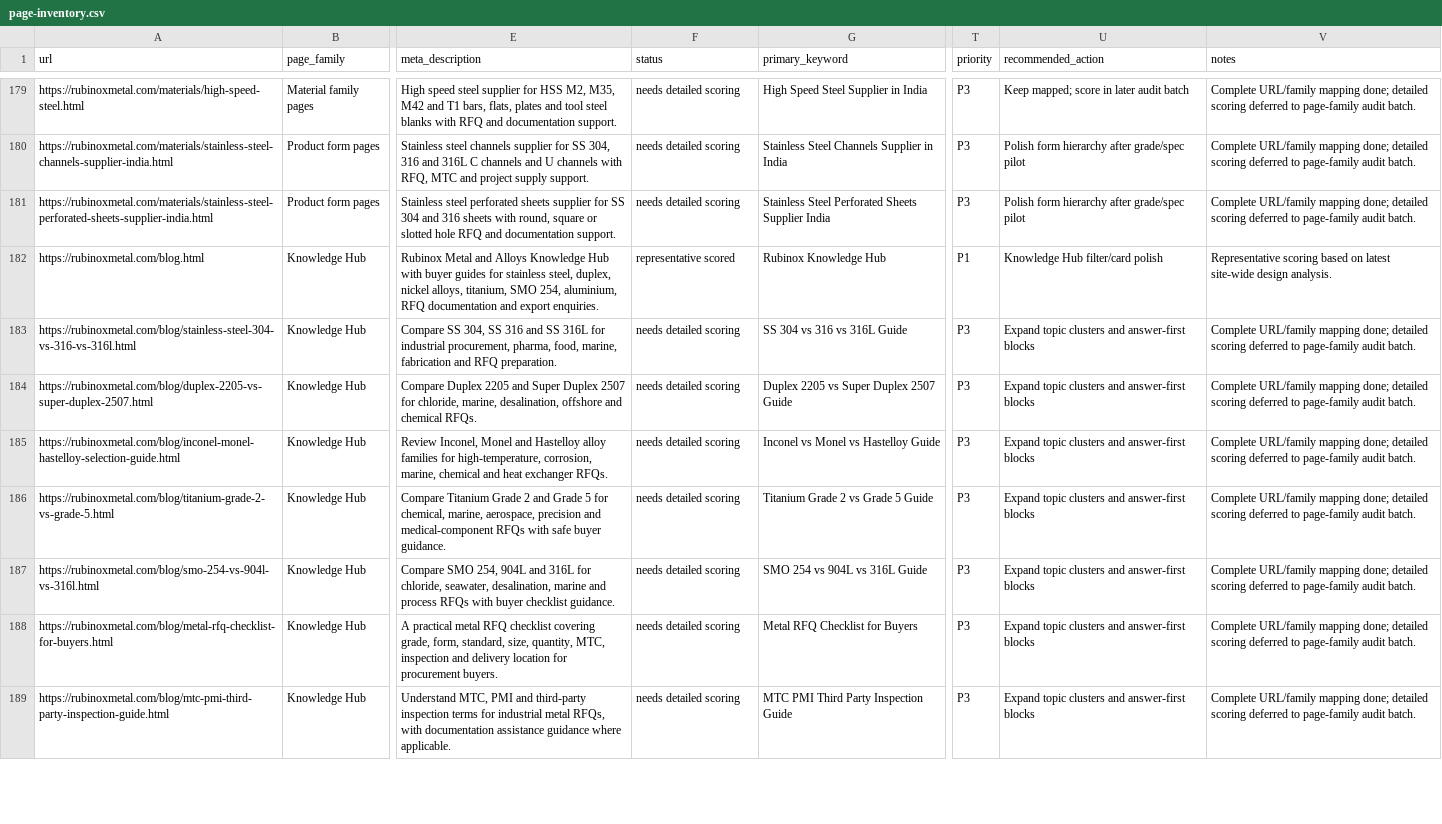
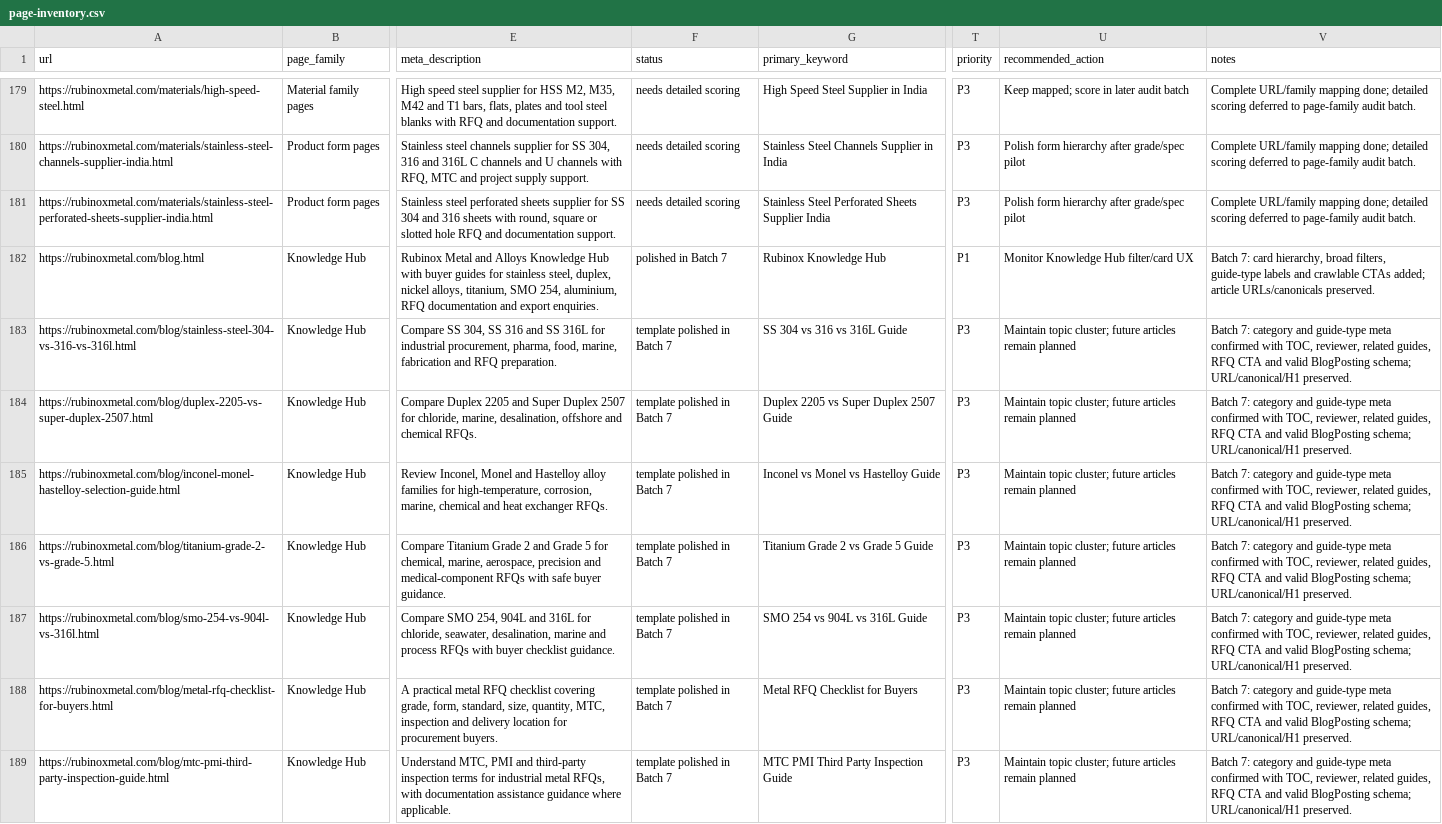
Before and after one commit to tarrunmjain/rubinox-website, a CSV file: data/page-inventory.csv, drawn as a sheet; only a part is shown, gaps mark what is left out; the diff covers the shown part only; the diff names each change by its address in the sheet, - before the commit and + after, or states it on an @@ line.

Commit message:
content: polish knowledge hub index and article UX

```diff
--- a/data/page-inventory.csv
+++ b/data/page-inventory.csv
-F182 (status): representative scored
+F182 (status): polished in Batch 7
-U182 (recommended_action): Knowledge Hub filter/card polish
+U182 (recommended_action): Monitor Knowledge Hub filter/card UX
-V182 (notes): Representative scoring based on latest site-wide design analysis.
+V182 (notes): Batch 7: card hierarchy, broad filters, guide-type labels and crawlable CTAs added; article URLs/canonicals preserved.
-F183:F189 (status): needs detailed scoring
+F183:F189 (status): template polished in Batch 7
-U183:U189 (recommended_action): Expand topic clusters and answer-first blocks
+U183:U189 (recommended_action): Maintain topic cluster; future articles remain planned
-V183:V189 (notes): Complete URL/family mapping done; detailed scoring deferred to page-family audit batch.
+V183:V189 (notes): Batch 7: category and guide-type meta confirmed with TOC, reviewer, related guides, RFQ CTA and valid BlogPosting schema; URL/canonical/H1 preserved.
```
Also changed, not shown: 72 edited cells elsewhere in this file, data/content-template-map.csv, 34 other files.
